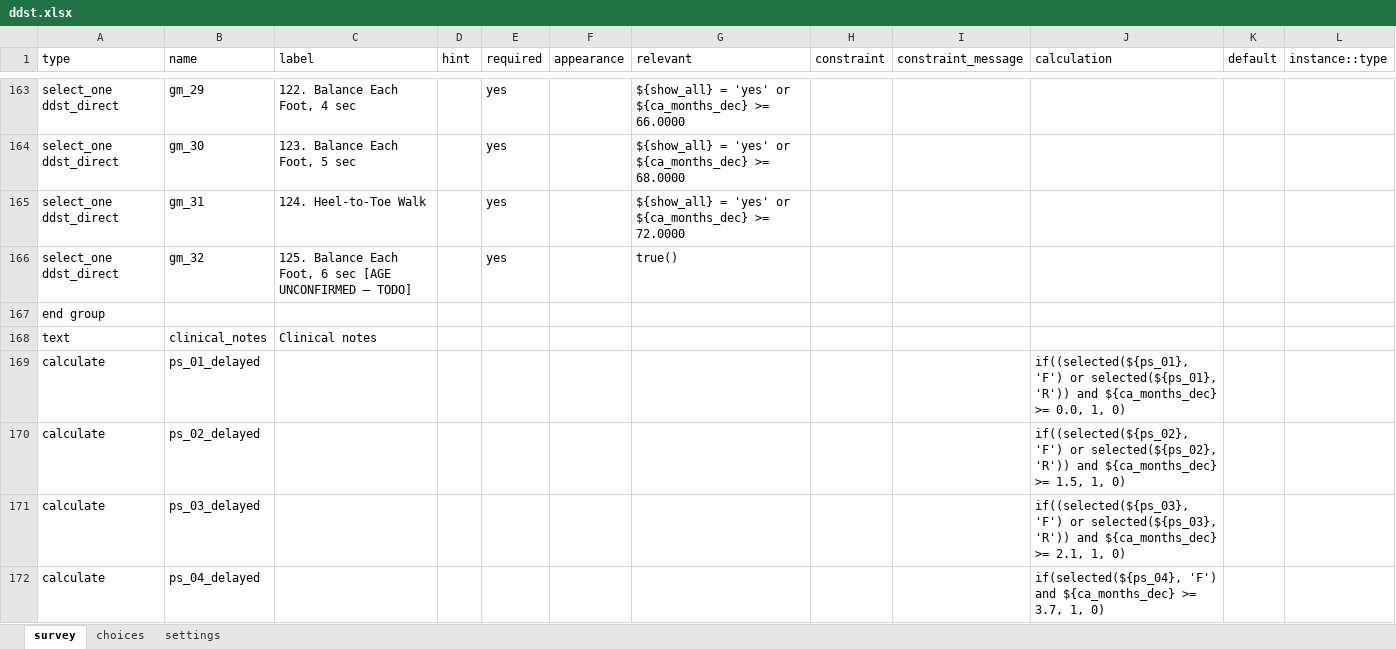
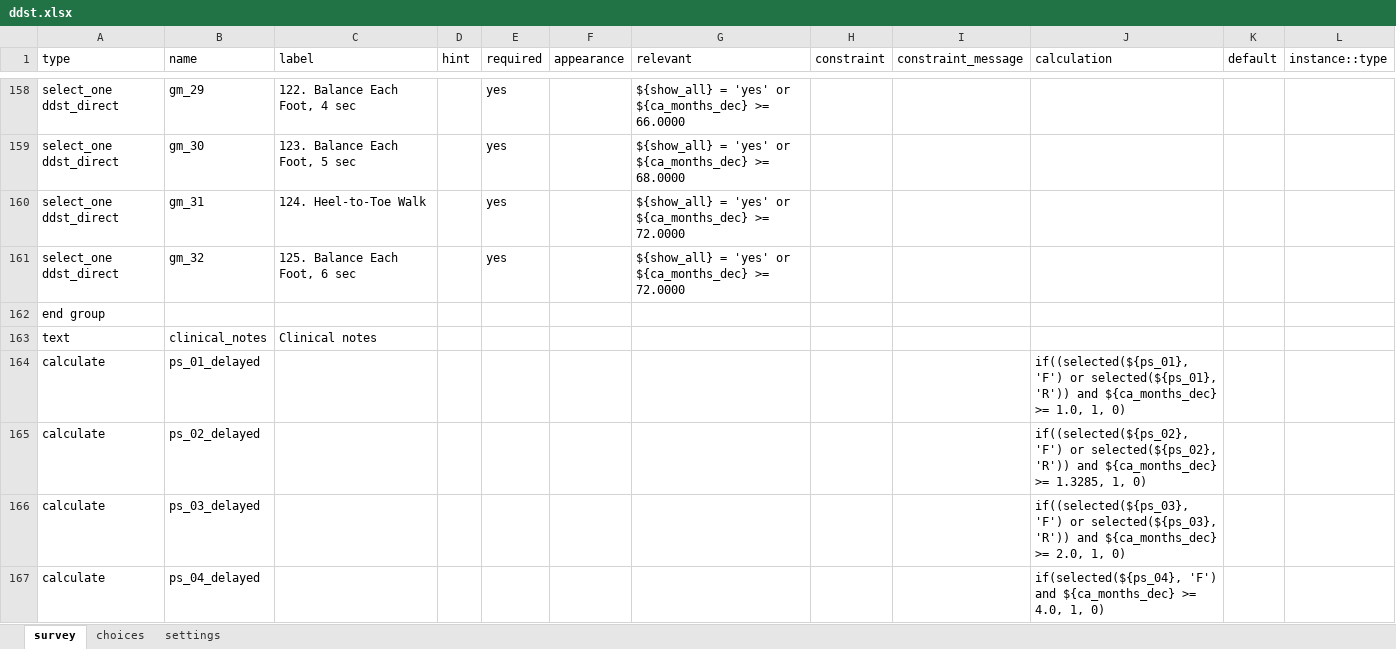
Before and after one commit to donthireddysaivarshini/satoruemr, an Excel workbook: forms/app/ddst.xlsx, sheet survey, drawn as a sheet; only a part is shown, gaps mark what is left out; values as stored, in another font and other column widths than the file's, no borders; addresses are those after the commit; the diff covers the shown part only; the diff names each change by its address in the sheet, - before the commit and + after, or states it on an @@ line.

```diff
--- a/forms/app/ddst.xlsx (sheet survey)
+++ b/forms/app/ddst.xlsx (sheet survey)
-C161 (label): 125. Balance Each Foot, 6 sec [AGE UNCONFIRMED — TODO]
+C161 (label): 125. Balance Each Foot, 6 sec
-G161 (relevant): true()
+G161 (relevant): ${show_all} = 'yes' or ${ca_months_dec} >= 72.0000
-J164 (calculation): …${ca_months_dec} >= 0.0, 1, 0)
+J164 (calculation): …${ca_months_dec} >= 1.0, 1, 0)
-J165 (calculation): …${ca_months_dec} >= 1.5, 1, 0)
+J165 (calculation): …${ca_months_dec} >= 1.3285, 1, 0)
-J166 (calculation): …${ca_months_dec} >= 2.1, 1, 0)
+J166 (calculation): …${ca_months_dec} >= 2.0, 1, 0)
-J167 (calculation): …${ca_months_dec} >= 3.7, 1, 0)
+J167 (calculation): …${ca_months_dec} >= 4.0, 1, 0)
```
Also changed, not shown: 5 removed rows and 110 edited cells elsewhere in this sheet, 3 other files.
